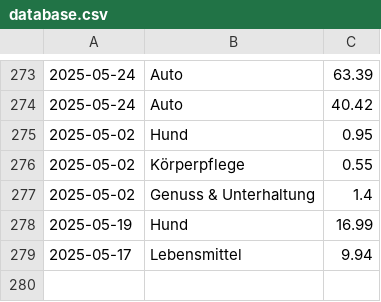
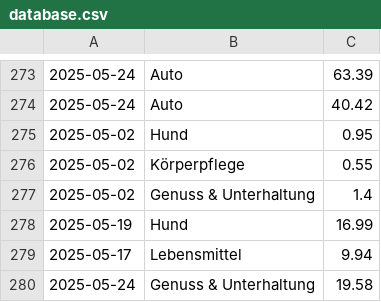
Before and after one commit to home-info/Haushaltsbuch, a CSV file: src/database.csv, drawn as a sheet; only a part is shown, gaps mark what is left out; the diff names each change by its address in the sheet, - before the commit and + after, or states it on an @@ line.

Commit message:
Overwrite with new file

```diff
--- a/src/database.csv
+++ b/src/database.csv
+row 280: 2025-05-24 | Genuss & Unterhaltung | 19.58
```
